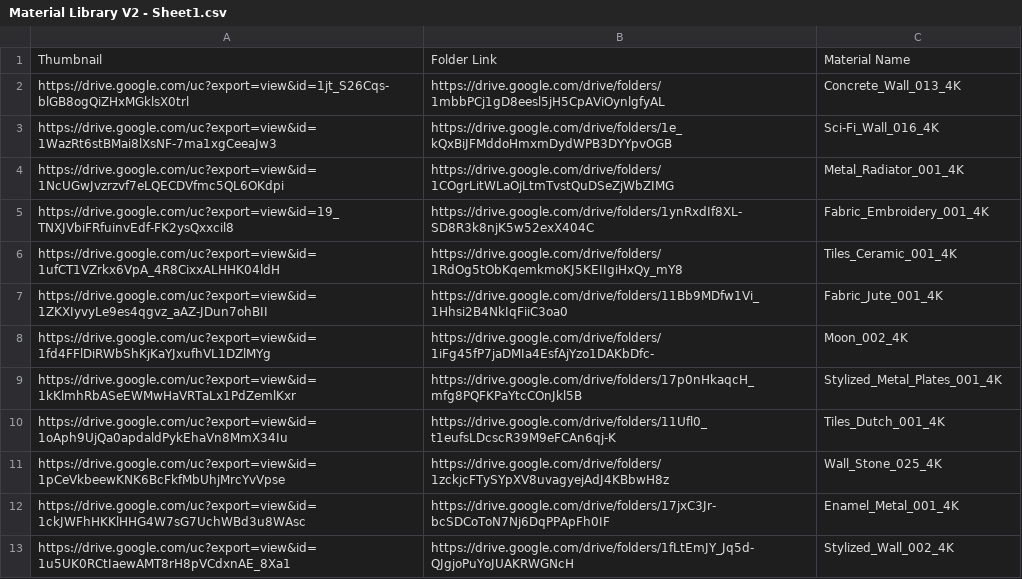
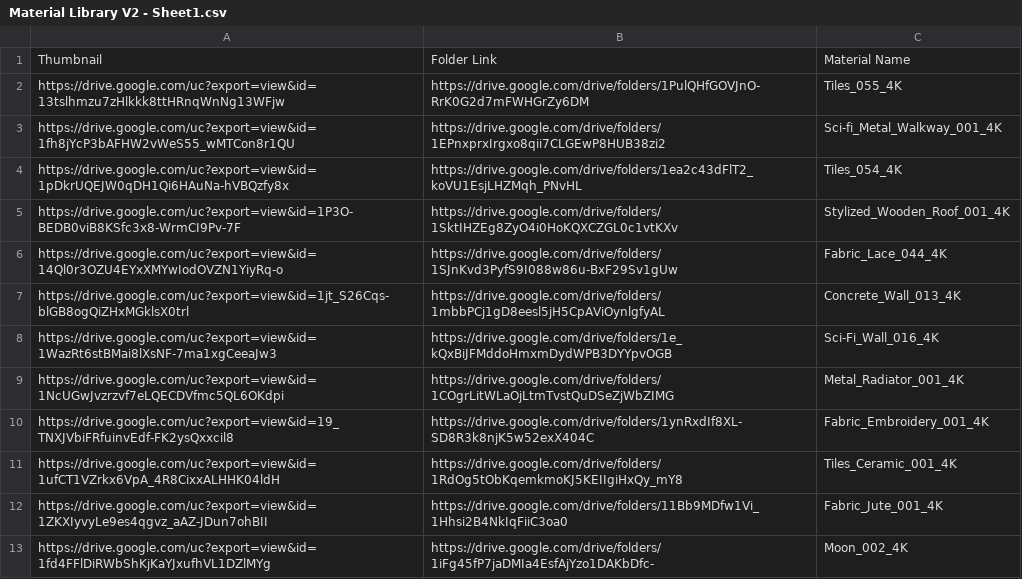
Before and after one commit to gendosplace/Material_Library, a CSV file: Material Library V2 - Sheet1.csv, drawn as a sheet; only a part is shown; the shorter side is filled out with more unchanged rows.

Commit message:
Update Material Library V2 - Sheet1.csv

```diff
--- a/Material Library V2 - Sheet1.csv
+++ b/Material Library V2 - Sheet1.csv
@@ -1,2 +1,7 @@
 Thumbnail,Folder Link,Material Name
+https://drive.google.com/uc?export=view&id=13tslhmzu7zHlkkk8ttHRnqWnNg13WFjw,https://drive.google.com/drive/folders/1PulQHfGOVJnO-RrK0G2d7mFWHGrZy6DM,Tiles_055_4K
+https://drive.google.com/uc?export=view&id=1fh8jYcP3bAFHW2vWeS55_wMTCon8r1QU,https://drive.google.com/drive/folders/1EPnxprxIrgxo8qii7CLGEwP8HUB38zi2,Sci-fi_Metal_Walkway_001_4K
+https://drive.google.com/uc?export=view&id=1pDkrUQEJW0qDH1Qi6HAuNa-hVBQzfy8x,https://drive.google.com/drive/folders/1ea2c43dFlT2_koVU1EsjLHZMqh_PNvHL,Tiles_054_4K
+https://drive.google.com/uc?export=view&id=1P3O-BEDB0viB8KSfc3x8-WrmCI9Pv-7F,https://drive.google.com/drive/folders/1SktIHZEg8ZyO4i0HoKQXCZGL0c1vtKXv,Stylized_Wooden_Roof_001_4K
+https://drive.google.com/uc?export=view&id=14Ql0r3OZU4EYxXMYwIodOVZN1YiyRq-o,https://drive.google.com/drive/folders/1SJnKvd3PyfS9I088w86u-BxF29Sv1gUw,Fabric_Lace_044_4K
 https://drive.google.com/uc?export=view&id=1jt_S26Cqs-blGB8ogQiZHxMGklsX0trl,https://drive.google.com/drive/folders/1mbbPCj1gD8eesl5jH5CpAViOynlgfyAL,Concrete_Wall_013_4K
```
